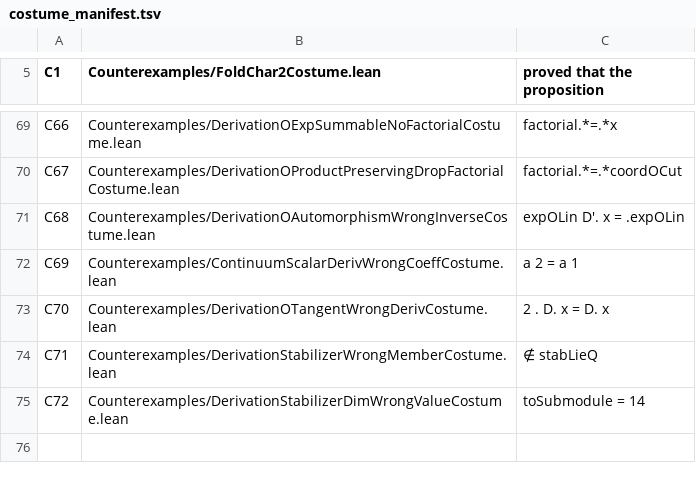
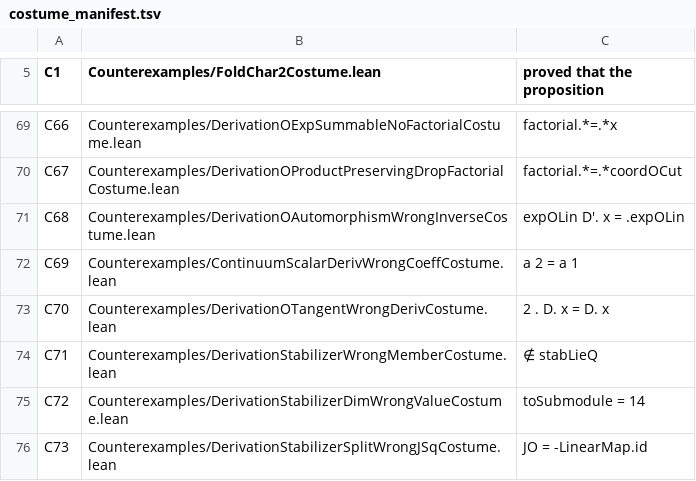
Before and after one commit to elliotweaver/phys-lean, a TSV file: scripts/costume_manifest.tsv, drawn as a sheet; only a part is shown, gaps mark what is left out; the diff names each change by its address in the sheet, - before the commit and + after, or states it on an @@ line.

Commit message:
N42c (increment 3 of SU(3) ⊂ G₂, FINAL): THE BRANCHING 7 = 3 ⊕ 3̄ ⊕ 1 of Im(𝕆)
DerivationStabilizerSplit.lean: the complex structure J = L_{u1} (left-mult by the
banked square-root-of-−1 u1), JO_sq : J∘J = −id trunk-native via mul_mul_left +
complexUnit_sq (NO non-associative bash — the ONE LAW / W1 reframe), JOequiv (J a
linear automorphism), the three pieces singlet/Uhol/Uah (dims 1/3/3), the J-swap
3↔3̄ (Uhol_map_JO_le_Uah / Uah_map_JO_le_Uhol), the 6=3⊕3̄ split (Uhol_sup_Uah_eq_Vsub),
the 7=1⊕6 split (singlet_sup_Vsub_eq_ImO), and the headline branching_7. DERIVED from
the chain, NO posited SU(3)/G₂/3/3̄, NO Mathlib ℝ/ℂ as content. All 15 decls
foundations-only [propext, Classical.choice, Quot.sound] (re-audited vs the built olean).

W6/W9.8 verify-then-finalize of run 190 (which built the olean + wired but timed out
90/90 before the finalize ceremony). Costume C73 (DerivationStabilizerSplitWrongJSqCostume:
J∘J=+id involution, no complex structure) bites with signature 'JO = -LinearMap.id'.
Gate D0–D6 green: 72/72 costumes, 754 audited theorems foundations-only.

The colour-branching arc N42a→N42b→N42c CLOSED. Wires Phys.lean + AxiomAudit + manifest
C73. LEDGER N42c row + ROADMAP N42c retrospective + N43 forward frontier
(generation cap / spacetime signature) + workbench PREREG_N42c/axcheck_n42c.

```diff
--- a/scripts/costume_manifest.tsv
+++ b/scripts/costume_manifest.tsv
+row 76: C73 | Counterexamples/DerivationStabilizerSplitWrongJSqCostume.lean | JO = -LinearMap.id
```
Also changed, not shown: 8 other files.
